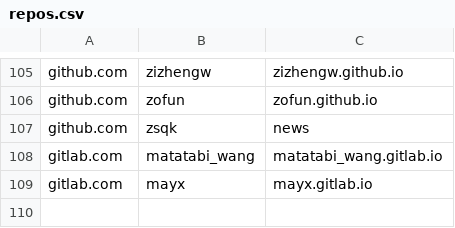
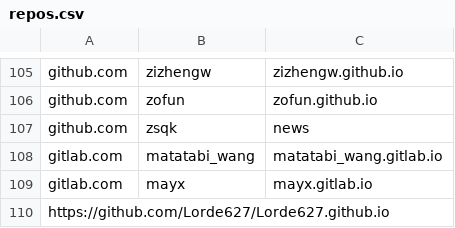
Before and after one commit to saveweb/Auto-backup-repo, a CSV file: repos.csv, drawn as a sheet; only a part is shown, gaps mark what is left out.

Commit message:
id:1202

```diff
--- a/repos.csv
+++ b/repos.csv
@@ -109 +109,2 @@ gitlab.com,matatabi_wang,matatabi_wang.gitlab.io
 gitlab.com,mayx,mayx.gitlab.io
+https://github.com/Lorde627/Lorde627.github.io
```
